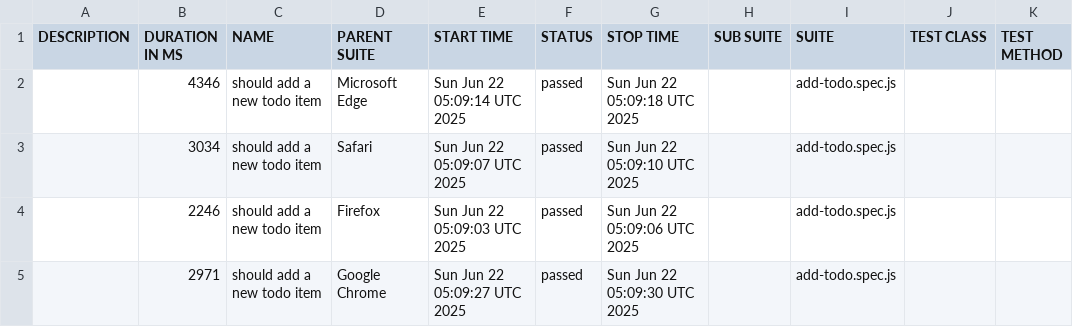
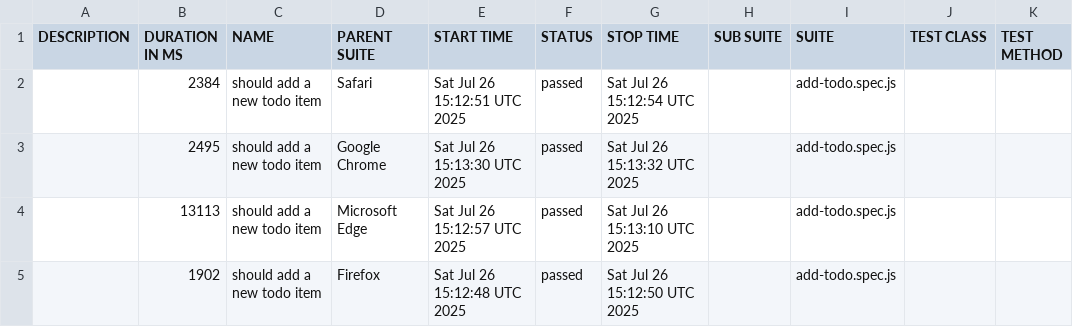
Before and after one commit to tnguyentan21/playwright-todomvc-test, a CSV file: data/suites.csv, drawn as a sheet.

```diff
--- a/data/suites.csv
+++ b/data/suites.csv
@@ -1,5 +1,5 @@
 "DESCRIPTION","DURATION IN MS","NAME","PARENT SUITE","START TIME","STATUS","STOP TIME","SUB SUITE","SUITE","TEST CLASS","TEST METHOD"
-"","4346","should add a new todo item","Microsoft Edge","Sun Jun 22 05:09:14 UTC 2025","passed","Sun Jun 22 05:09:18 UTC 2025","","add-todo.spec.js","",""
-"","3034","should add a new todo item","Safari","Sun Jun 22 05:09:07 UTC 2025","passed","Sun Jun 22 05:09:10 UTC 2025","","add-todo.spec.js","",""
-"","2246","should add a new todo item","Firefox","Sun Jun 22 05:09:03 UTC 2025","passed","Sun Jun 22 05:09:06 UTC 2025","","add-todo.spec.js","",""
-"","2971","should add a new todo item","Google Chrome","Sun Jun 22 05:09:27 UTC 2025","passed","Sun Jun 22 05:09:30 UTC 2025","","add-todo.spec.js","",""
+"","2384","should add a new todo item","Safari","Sat Jul 26 15:12:51 UTC 2025","passed","Sat Jul 26 15:12:54 UTC 2025","","add-todo.spec.js","",""
+"","2495","should add a new todo item","Google Chrome","Sat Jul 26 15:13:30 UTC 2025","passed","Sat Jul 26 15:13:32 UTC 2025","","add-todo.spec.js","",""
+"","13113","should add a new todo item","Microsoft Edge","Sat Jul 26 15:12:57 UTC 2025","passed","Sat Jul 26 15:13:10 UTC 2025","","add-todo.spec.js","",""
+"","1902","should add a new todo item","Firefox","Sat Jul 26 15:12:48 UTC 2025","passed","Sat Jul 26 15:12:50 UTC 2025","","add-todo.spec.js","",""
```
Also changed, not shown: 51 other files.
